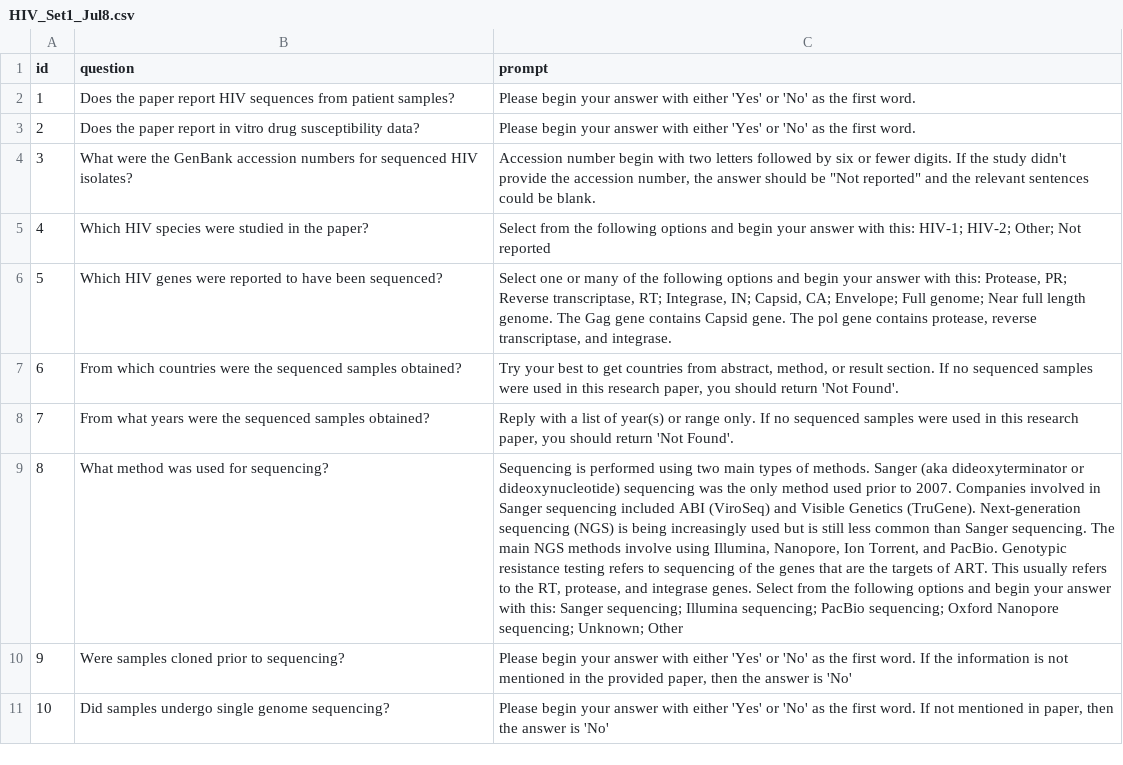
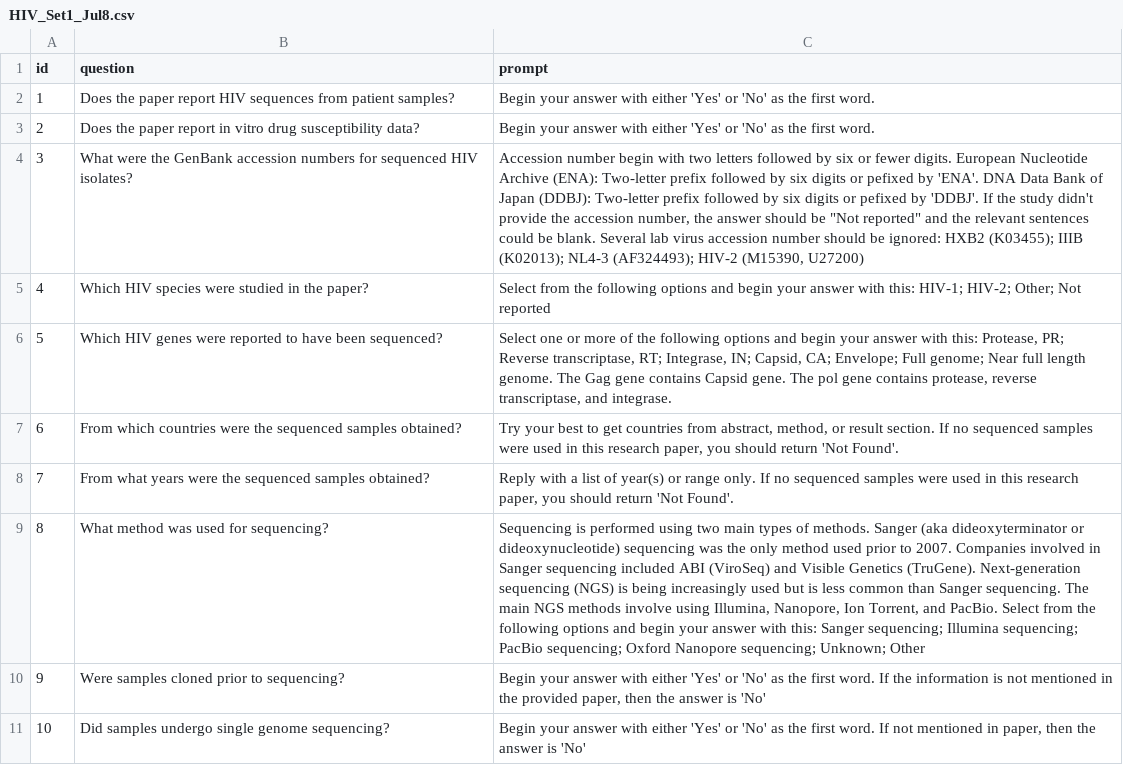
Before and after one commit to hivdb/chatpaper, a CSV file: questions/HIV_Set1_Jul8.csv, drawn as a sheet; only a part is shown; the diff covers the shown part only; the diff names each change by its address in the sheet, - before the commit and + after, or states it on an @@ line.

Commit message:
update question set 1

```diff
--- a/questions/HIV_Set1_Jul8.csv
+++ b/questions/HIV_Set1_Jul8.csv
-C2:C3 (prompt): Please begin your answer…
+C2:C3 (prompt): Begin your answer…
-C4 (prompt): …fewer digits. If the study didn't provide the accession number, the answer should be "Not reported" and the relevant sentences could be blank.
+C4 (prompt): …fewer digits. European Nucleotide Archive (ENA): Two-letter prefix followed by six digits or pefixed by 'ENA'. DNA Data Bank of Japan (DDBJ): Two-letter prefix followed by six digits or pefixed by 'DDBJ'. If the study didn't provide the accession number, the answer should be "Not reported" and the relevant sentences could be blank. Several lab virus accession number should be ignored: HXB2 (K03455); IIIB (K02013); NL4-3 (AF324493); HIV-2 (M15390, U27200)
-C6 (prompt): …one or many of the…
+C6 (prompt): …one or more of the…
-C9 (prompt): …but is still less common than Sanger sequencing. The main NGS methods involve using Illumina, Nanopore, Ion Torrent, and PacBio. Genotypic resistance testing refers to sequencing of the genes that are the targets of ART. This usually refers to the RT, protease, and integrase genes. Select from…
+C9 (prompt): …but is less common than Sanger sequencing. The main NGS methods involve using Illumina, Nanopore, Ion Torrent, and PacBio. Select from…
-C10 (prompt): Please begin your answer…
+C10 (prompt): Begin your answer…
-C11 (prompt): Please begin your answer…
+C11 (prompt): Begin your answer…
```
Also changed, not shown: 1 added row and 8 edited cells elsewhere in this file.
